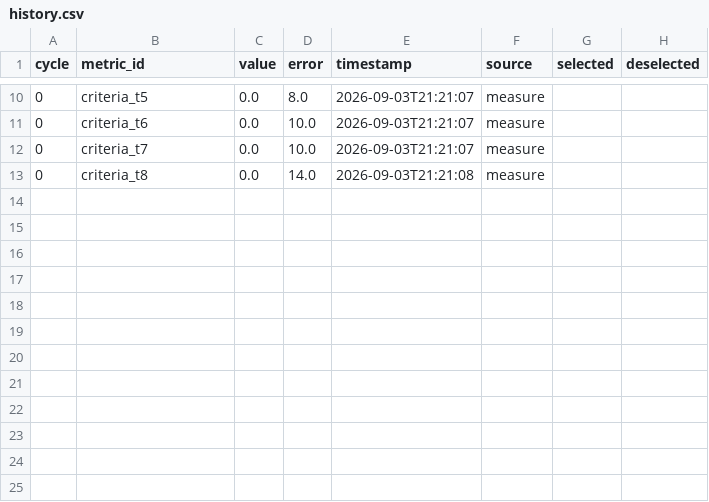
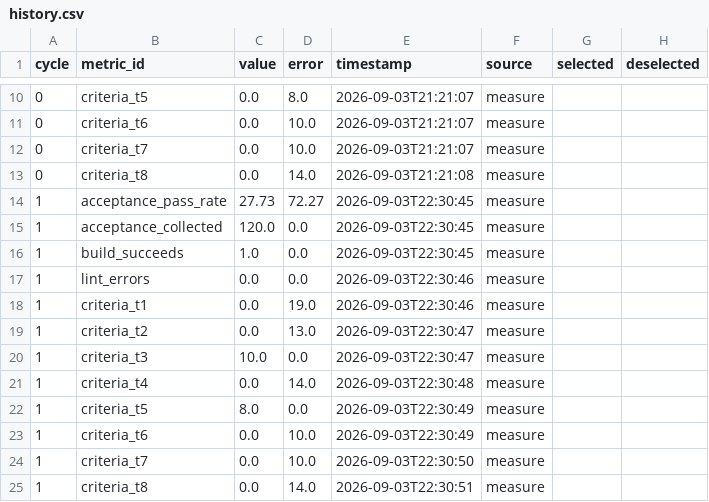
Before and after one commit to HankH18/arrivalengine, a CSV file: .swarm-loop/history.csv, drawn as a sheet; only a part is shown, gaps mark what is left out; the diff names each change by its address in the sheet, - before the commit and + after, or states it on an @@ line.

```diff
--- a/.swarm-loop/history.csv
+++ b/.swarm-loop/history.csv
+row 14: 1 | acceptance_pass_rate | 27.73 | 72.27 | 2026-09-03T22:30:45 | measure
+row 15: 1 | acceptance_collected | 120.0 | 0.0 | 2026-09-03T22:30:45 | measure
+row 16: 1 | build_succeeds | 1.0 | 0.0 | 2026-09-03T22:30:45 | measure
+row 17: 1 | lint_errors | 0.0 | 0.0 | 2026-09-03T22:30:46 | measure
+row 18: 1 | criteria_t1 | 0.0 | 19.0 | 2026-09-03T22:30:46 | measure
+row 19: 1 | criteria_t2 | 0.0 | 13.0 | 2026-09-03T22:30:47 | measure
+row 20: 1 | criteria_t3 | 10.0 | 0.0 | 2026-09-03T22:30:47 | measure
+row 21: 1 | criteria_t4 | 0.0 | 14.0 | 2026-09-03T22:30:48 | measure
+row 22: 1 | criteria_t5 | 8.0 | 0.0 | 2026-09-03T22:30:49 | measure
+row 23: 1 | criteria_t6 | 0.0 | 10.0 | 2026-09-03T22:30:49 | measure
+row 24: 1 | criteria_t7 | 0.0 | 10.0 | 2026-09-03T22:30:50 | measure
+row 25: 1 | criteria_t8 | 0.0 | 14.0 | 2026-09-03T22:30:51 | measure
```
Also changed, not shown: 6 other files.
